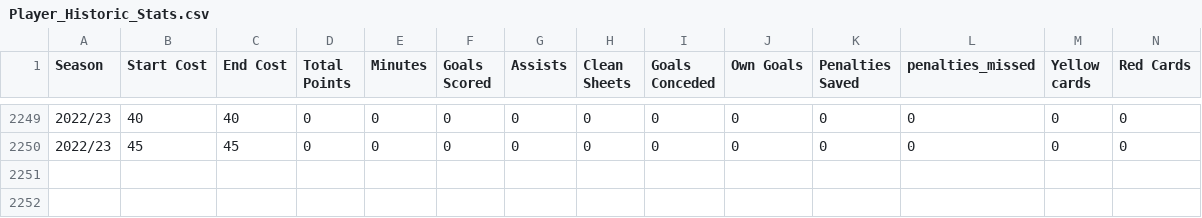
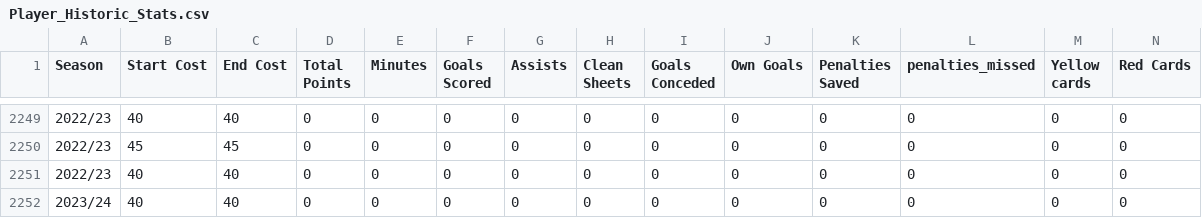
Before and after one commit to ARW4/FPL_Project, a CSV file: Player_Historic_Stats.csv, drawn as a sheet; only a part is shown, gaps mark what is left out; rows hold the shown columns only; the diff names each change by its address in the sheet, - before the commit and + after, or states it on an @@ line.

```diff
--- a/Player_Historic_Stats.csv
+++ b/Player_Historic_Stats.csv
+row 2251: 2022/23 | 40 | 40 | 0 | 0 | 0 | 0 | 0 | 0 | 0 | 0 | 0 | 0 | 0
+row 2252: 2023/24 | 40 | 40 | 0 | 0 | 0 | 0 | 0 | 0 | 0 | 0 | 0 | 0 | 0
```
Also changed, not shown: Fixtures.csv, Player_Gameweek_Stats.csv, 2 other files.
